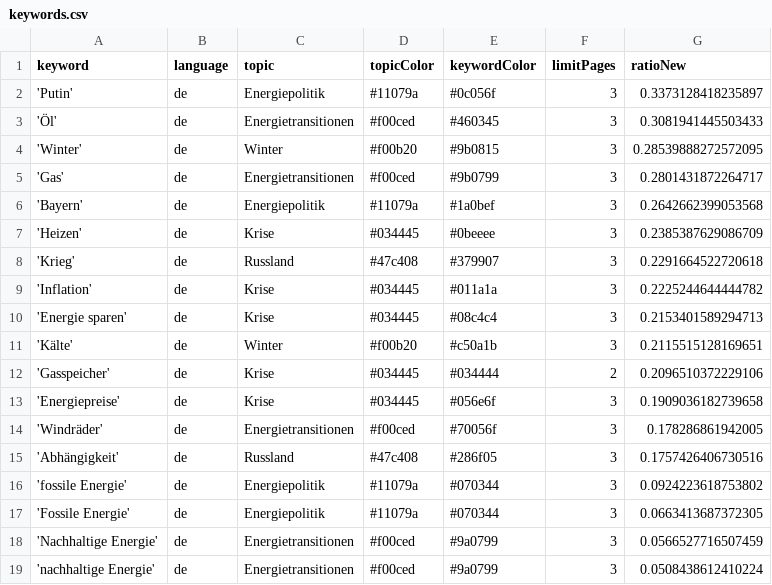
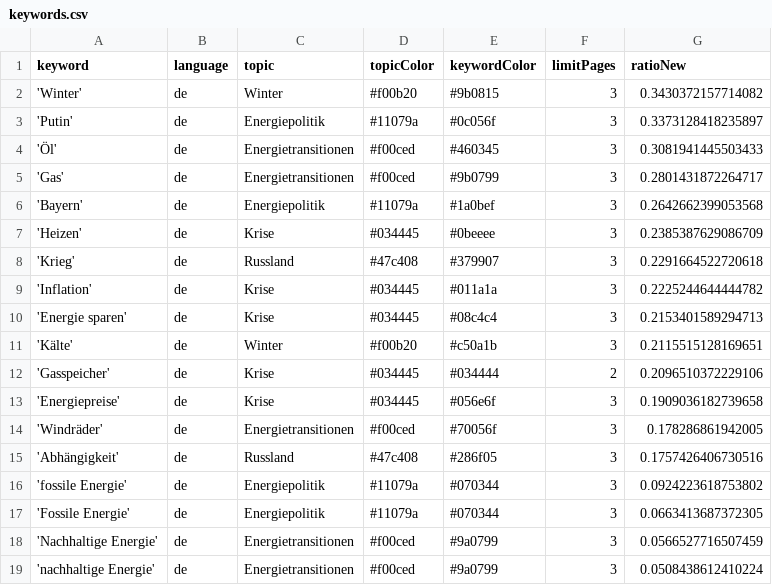
Before and after one commit to JW-news/winterIsComing2, a CSV file: keywords.csv, drawn as a sheet.

```diff
--- a/keywords.csv
+++ b/keywords.csv
@@ -1,5 +1,5 @@
 keyword,language,topic,topicColor,keywordColor,limitPages,ratioNew
+'Winter',de,Winter,#f00b20,#9b0815,3,0.3430372157714082
 'Putin',de,Energiepolitik,#11079a,#0c056f,3,0.3373128418235897
 'Öl',de,Energietransitionen,#f00ced,#460345,3,0.3081941445503433
-'Winter',de,Winter,#f00b20,#9b0815,3,0.28539888272572095
 'Gas',de,Energietransitionen,#f00ced,#9b0799,3,0.2801431872264717
```
Also changed, not shown: 1 other file.
